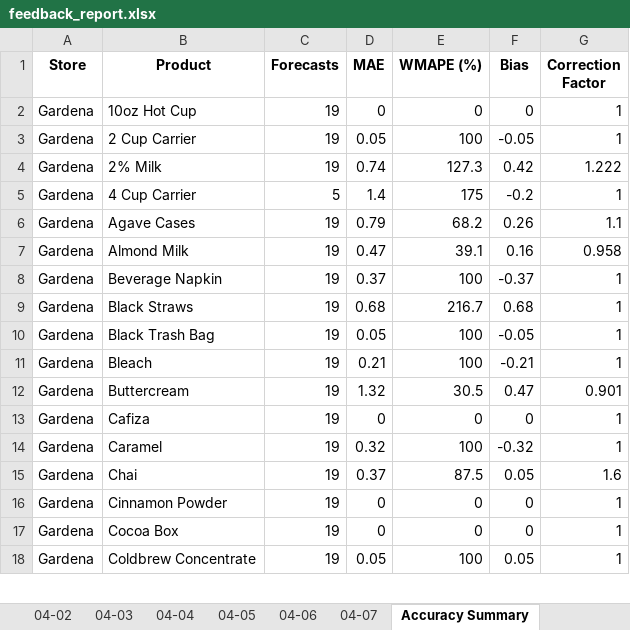
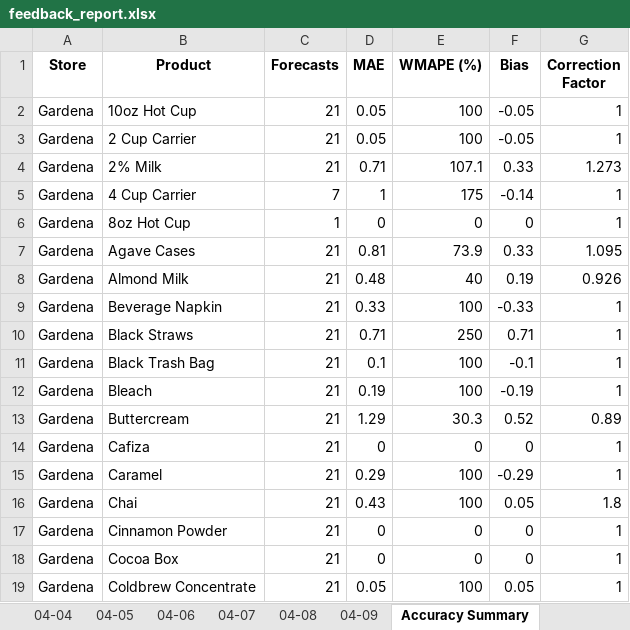
Before and after one commit to YeemsCoffee/inventoryprediction, an Excel workbook: output/feedback_report.xlsx, sheet Accuracy Summary, drawn as a sheet; only a part is shown; values as stored, in another font and other column widths than the file's, no borders; removed rows and columns are numbered as before the commit, all else as after; the diff covers the shown part only; the diff names each change by its address in the sheet, - before the commit and + after, or states it on an @@ line.

```diff
--- a/output/feedback_report.xlsx (sheet Accuracy Summary)
+++ b/output/feedback_report.xlsx (sheet Accuracy Summary)
+sheet tab: 04-08
+sheet tab: 04-09
-C2:C3 (Forecasts): 19
+C2:C3 (Forecasts): 21
-D2 (MAE): 0
+D2 (MAE): 0.05
-E2 (WMAPE (%)): 0
+E2 (WMAPE (%)): 100
-F2 (Bias): 0
+F2 (Bias): -0.05
-row 4: Gardena | 2% Milk | 19 | 0.74 | 127.3 | 0.42 | 1.222
+row 4: Gardena | 2% Milk | 21 | 0.71 | 107.1 | 0.33 | 1.273
-C5 (Forecasts): 5
+C5 (Forecasts): 7
-D5 (MAE): 1.4
+D5 (MAE): 1
-F5 (Bias): -0.2
+F5 (Bias): -0.14
-row 6: Gardena | Agave Cases | 19 | 0.79 | 68.2 | 0.26 | 1.1
-row 7: Gardena | Almond Milk | 19 | 0.47 | 39.1 | 0.16 | 0.958
+row 6: Gardena | 8oz Hot Cup | 1 | 0 | 0 | 0 | 1
+row 7: Gardena | Agave Cases | 21 | 0.81 | 73.9 | 0.33 | 1.095
+row 8: Gardena | Almond Milk | 21 | 0.48 | 40 | 0.19 | 0.926
-C9:C12 (Forecasts): 19
+C9:C12 (Forecasts): 21
-D9 (MAE): 0.37
+D9 (MAE): 0.33
-F9 (Bias): -0.37
+F9 (Bias): -0.33
-D10 (MAE): 0.68
+D10 (MAE): 0.71
-E10 (WMAPE (%)): 216.7
+E10 (WMAPE (%)): 250
-F10 (Bias): 0.68
+F10 (Bias): 0.71
-D11 (MAE): 0.05
+D11 (MAE): 0.1
-F11 (Bias): -0.05
+F11 (Bias): -0.1
-D12 (MAE): 0.21
+D12 (MAE): 0.19
-F12 (Bias): -0.21
+F12 (Bias): -0.19
-row 12: Gardena | Buttercream | 19 | 1.32 | 30.5 | 0.47 | 0.901
+row 13: Gardena | Buttercream | 21 | 1.29 | 30.3 | 0.52 | 0.89
-C14:C19 (Forecasts): 19
+C14:C19 (Forecasts): 21
-D15 (MAE): 0.32
+D15 (MAE): 0.29
-F15 (Bias): -0.32
+F15 (Bias): -0.29
-D16 (MAE): 0.37
+D16 (MAE): 0.43
-E16 (WMAPE (%)): 87.5
+E16 (WMAPE (%)): 100
-G16 (Correction Factor): 1.6
+G16 (Correction Factor): 1.8
```
Also changed, not shown: other rows of this sheet, sheet Confidence, 3 other files.
